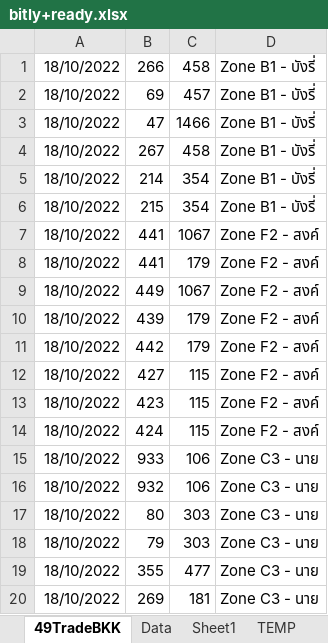
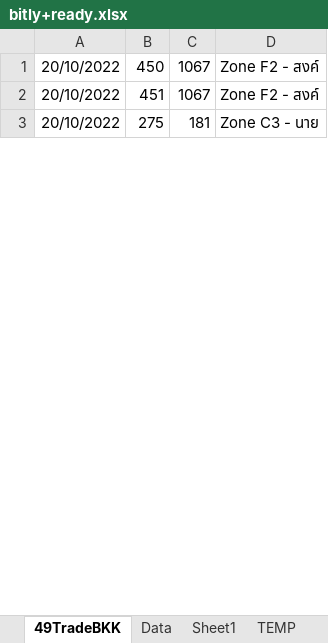
Before and after one commit to famasf1/my-work-python-script, an Excel workbook: Docref/bitly+ready.xlsx, sheet 49TradeBKK, drawn as a sheet; only a part is shown; values as stored, in another font and other column widths than the file's, no borders; removed rows and columns are numbered as before the commit, all else as after; the diff covers the shown part only; the diff names each change by its address in the sheet, - before the commit and + after, or states it on an @@ line.

```diff
--- a/Docref/bitly+ready.xlsx (sheet 49TradeBKK)
+++ b/Docref/bitly+ready.xlsx (sheet 49TradeBKK)
-row 1: 18/10/2022 | 266 | 458 | Zone B1 - บังรี่
-row 2: 18/10/2022 | 69 | 457 | Zone B1 - บังรี่
-row 3: 18/10/2022 | 47 | 1466 | Zone B1 - บังรี่
-row 4: 18/10/2022 | 267 | 458 | Zone B1 - บังรี่
-row 5: 18/10/2022 | 214 | 354 | Zone B1 - บังรี่
-row 6: 18/10/2022 | 215 | 354 | Zone B1 - บังรี่
-A1: 18/10/2022
+A1: 20/10/2022
-B1: 441
+B1: 450
-row 8: 18/10/2022 | 441 | 179 | Zone F2 - สงค์
-A2: 18/10/2022
+A2: 20/10/2022
-B2: 449
+B2: 451
-row 10: 18/10/2022 | 439 | 179 | Zone F2 - สงค์
-row 11: 18/10/2022 | 442 | 179 | Zone F2 - สงค์
-row 12: 18/10/2022 | 427 | 115 | Zone F2 - สงค์
-row 13: 18/10/2022 | 423 | 115 | Zone F2 - สงค์
-row 14: 18/10/2022 | 424 | 115 | Zone F2 - สงค์
-row 15: 18/10/2022 | 933 | 106 | Zone C3 - นาย
-row 16: 18/10/2022 | 932 | 106 | Zone C3 - นาย
-row 17: 18/10/2022 | 80 | 303 | Zone C3 - นาย
-row 18: 18/10/2022 | 79 | 303 | Zone C3 - นาย
-row 19: 18/10/2022 | 355 | 477 | Zone C3 - นาย
-A3: 18/10/2022
+A3: 20/10/2022
-B3: 269
+B3: 275
```
Also changed, not shown: 13 added rows, 73 removed rows and 12 edited cells elsewhere in this sheet, sheet 49-Tradein, sheet 77+747, sheet 33_INS-166, sheet 33, sheet 33_INS_BKK, sheet 33_BKK, 2 more sheets, formulas that keep their value, bitly+ready.xlsx, rotate/result.xlsx, 6 other files.
